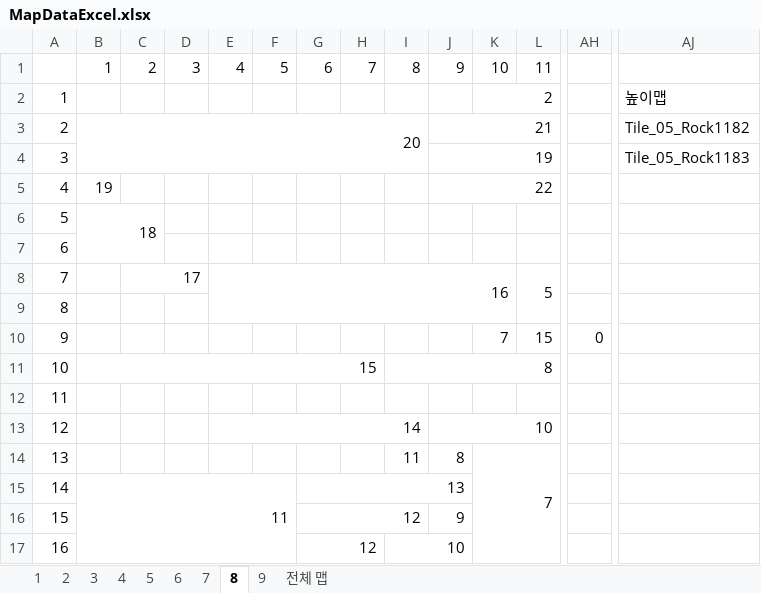
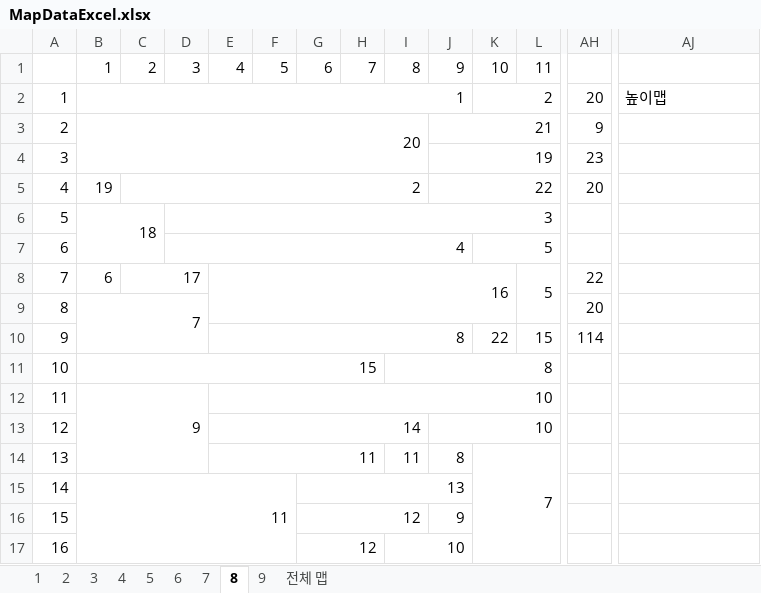
Before and after one commit to tireDep/Inha_DirectX9_TeamProject, an Excel workbook: DxTeamProject_MapTool/MapDataExcel.xlsx, sheet 8, drawn as a sheet; only a part is shown, gaps mark what is left out; values as stored, in another font and other column widths than the file's, no cell formats; the diff covers the shown part only; the diff names each change by its address in the sheet, - before the commit and + after, or states it on an @@ line.

```diff
--- a/DxTeamProject_MapTool/MapDataExcel.xlsx (sheet 8)
+++ b/DxTeamProject_MapTool/MapDataExcel.xlsx (sheet 8)
-B2: (empty)
+B2: 1
+B2:J2 merged
-AH2: (empty)
+AH2: 20
-AH3: (empty)
+AH3: 9
-AJ3: Tile_05_Rock1182
+AJ3: (empty)
-AH4: (empty)
+AH4: 23
-AJ4: Tile_05_Rock1183
+AJ4: (empty)
-C5: (empty)
+C5: 2
+C5:I5 merged
-AH5: (empty)
+AH5: 20
-D6: (empty)
+D6: 3
+D6:L6 merged
-D7: (empty)
+D7: 4
+D7:J7 merged
-K7: (empty)
+K7: 5
+K7:M7 merged
-B8: (empty)
+B8: 6
-AH8: (empty)
+AH8: 22
-B9: (empty)
+B9: 7
+B9:D10 merged
-AH9: (empty)
+AH9: 20
-E10: (empty)
+E10: 8
+E10:J10 merged
-K10: 7
+K10: 22
-AH10: 0
+AH10: 114
-B12: (empty)
+B12: 9
+B12:D14 merged
-E12: (empty)
+E12: 10
+E12:L12 merged
-E14: (empty)
+E14: 11
+E14:H14 merged
```
Also changed, not shown: 13 edited cells and merged cells elsewhere in this sheet, sheet 7, cell formats, 6 other files.
